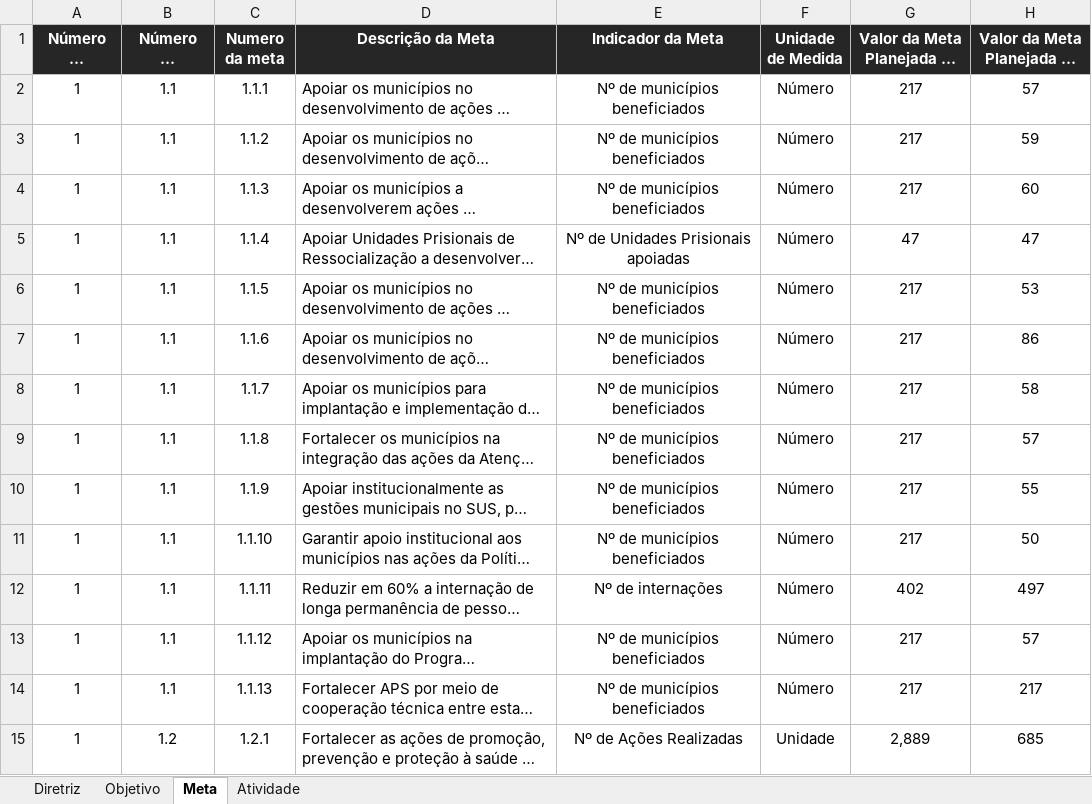
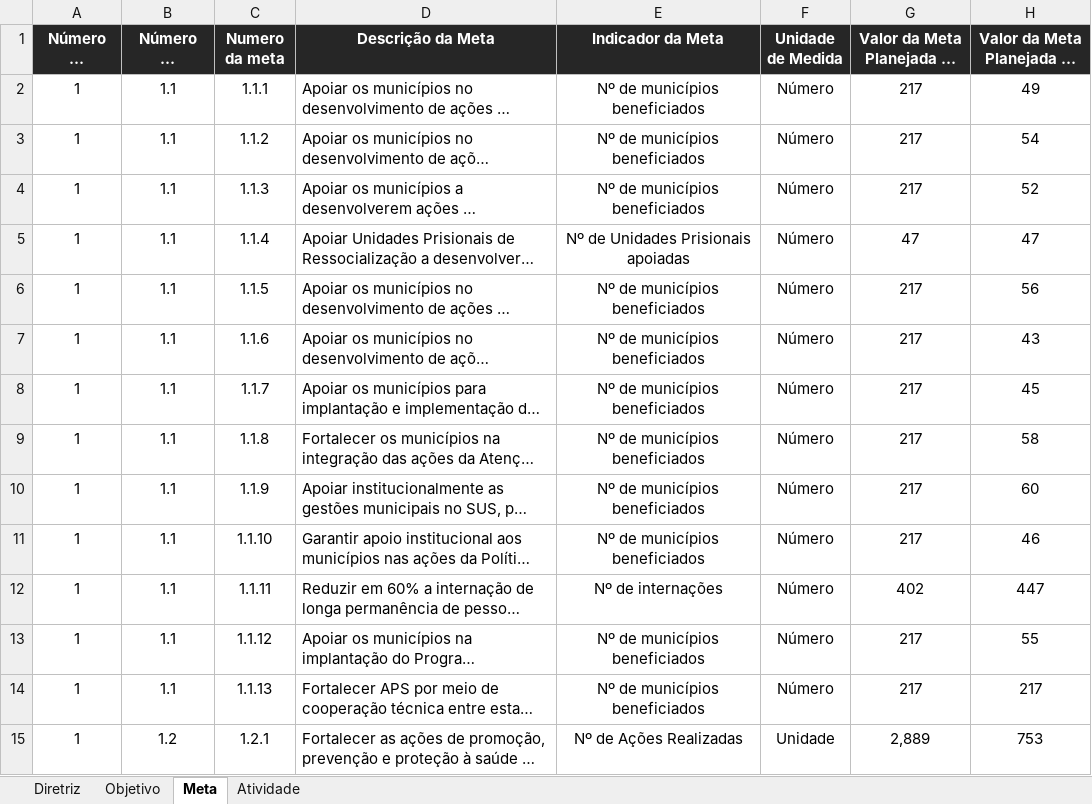
Before and after one commit to melojec/SISPAS, an Excel workbook: Base PAS.xlsx, sheet Meta, drawn as a sheet; only a part is shown; long unchanged cells end in …; values as stored, in another font and other column widths than the file's, no borders; the diff covers the shown part only; the diff names each change by its address in the sheet, - before the commit and + after, or states it on an @@ line.

```diff
--- a/Base PAS.xlsx (sheet Meta)
+++ b/Base PAS.xlsx (sheet Meta)
-H2 (Valor da Meta Planejada do Ano): 57
+H2 (Valor da Meta Planejada do Ano): 49
-H3 (Valor da Meta Planejada do Ano): 59
+H3 (Valor da Meta Planejada do Ano): 54
-H4 (Valor da Meta Planejada do Ano): 60
+H4 (Valor da Meta Planejada do Ano): 52
-H6 (Valor da Meta Planejada do Ano): 53
+H6 (Valor da Meta Planejada do Ano): 56
-H7 (Valor da Meta Planejada do Ano): 86
+H7 (Valor da Meta Planejada do Ano): 43
-H8 (Valor da Meta Planejada do Ano): 58
+H8 (Valor da Meta Planejada do Ano): 45
-H9 (Valor da Meta Planejada do Ano): 57
+H9 (Valor da Meta Planejada do Ano): 58
-H10 (Valor da Meta Planejada do Ano): 55
+H10 (Valor da Meta Planejada do Ano): 60
-H11 (Valor da Meta Planejada do Ano): 50
+H11 (Valor da Meta Planejada do Ano): 46
-H12 (Valor da Meta Planejada do Ano): 497
+H12 (Valor da Meta Planejada do Ano): 447
-H13 (Valor da Meta Planejada do Ano): 57
+H13 (Valor da Meta Planejada do Ano): 55
-H15 (Valor da Meta Planejada do Ano): 685
+H15 (Valor da Meta Planejada do Ano): 753
```
Also changed, not shown: 61 removed rows and 40 edited cells elsewhere in this sheet, sheet Atividade, 10 other files.
